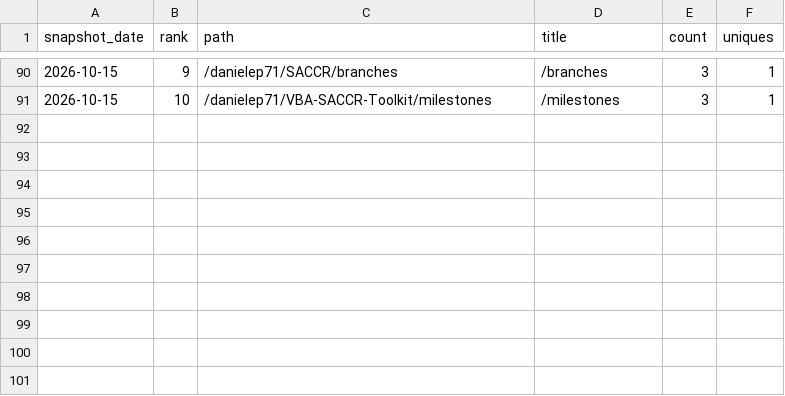
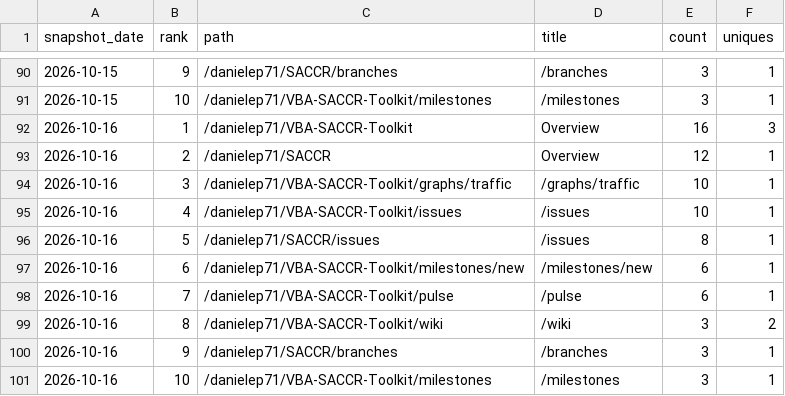
Before and after one commit to danielep71/K-SACCR, a CSV file: data/popular_paths.csv, drawn as a sheet; only a part is shown, gaps mark what is left out.

```diff
--- a/data/popular_paths.csv
+++ b/data/popular_paths.csv
@@ -91 +91,11 @@ snapshot_date,rank,path,title,count,uniques
 2026-10-15,10,/danielep71/VBA-SACCR-Toolkit/milestones,/milestones,3,1
+2026-10-16,1,/danielep71/VBA-SACCR-Toolkit,Overview,16,3
+2026-10-16,2,/danielep71/SACCR,Overview,12,1
+2026-10-16,3,/danielep71/VBA-SACCR-Toolkit/graphs/traffic,/graphs/traffic,10,1
+2026-10-16,4,/danielep71/VBA-SACCR-Toolkit/issues,/issues,10,1
+2026-10-16,5,/danielep71/SACCR/issues,/issues,8,1
+2026-10-16,6,/danielep71/VBA-SACCR-Toolkit/milestones/new,/milestones/new,6,1
+2026-10-16,7,/danielep71/VBA-SACCR-Toolkit/pulse,/pulse,6,1
+2026-10-16,8,/danielep71/VBA-SACCR-Toolkit/wiki,/wiki,3,2
+2026-10-16,9,/danielep71/SACCR/branches,/branches,3,1
+2026-10-16,10,/danielep71/VBA-SACCR-Toolkit/milestones,/milestones,3,1
```
Also changed, not shown: data/referrers.csv, data/traffic.csv.
